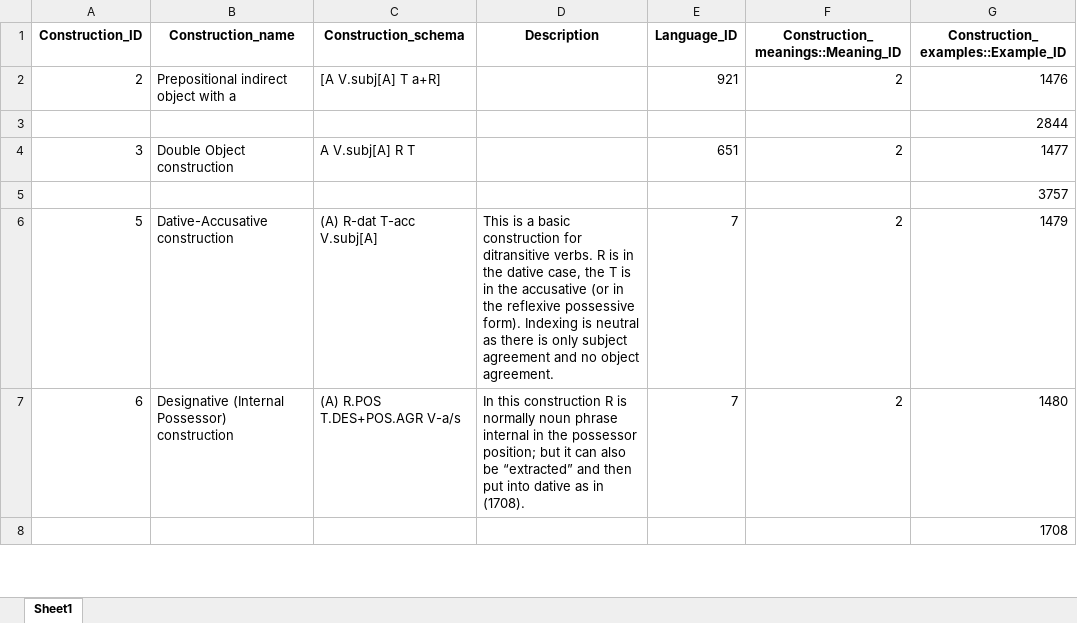
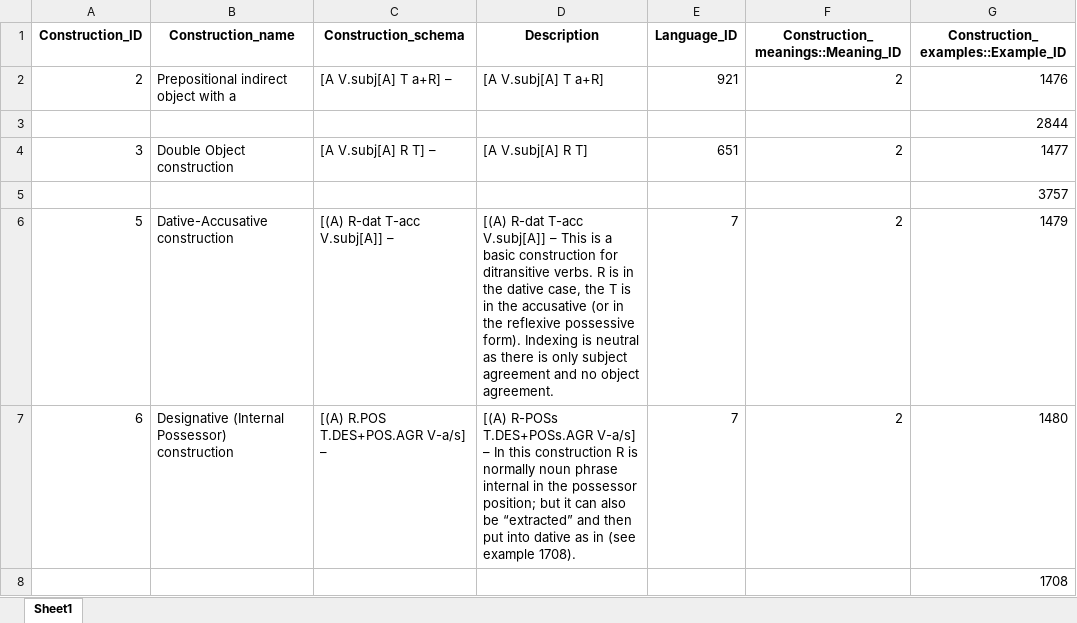
Before and after one commit to cldf-datasets/malchukovditransitives, an Excel workbook: raw/Constructions.xlsx, sheet Sheet1, drawn as a sheet; only a part is shown; values as stored, in another font and other column widths than the file's, no borders; the diff covers the shown part only; the diff names each change by its address in the sheet, - before the commit and + after, or states it on an @@ line.

```diff
--- a/raw/Constructions.xlsx (sheet Sheet1)
+++ b/raw/Constructions.xlsx (sheet Sheet1)
-C2 (Construction_schema): [A V.subj[A] T a+R]
+C2 (Construction_schema): [A V.subj[A] T a+R] –
-D2 (Description): (empty)
+D2 (Description): [A V.subj[A] T a+R]
-C4 (Construction_schema): A V.subj[A] R T
+C4 (Construction_schema): [A V.subj[A] R T] –
-D4 (Description): (empty)
+D4 (Description): [A V.subj[A] R T]
-C6 (Construction_schema): (A) R-dat T-acc V.subj[A]
+C6 (Construction_schema): [(A) R-dat T-acc V.subj[A]] –
-D6 (Description): This is…
+D6 (Description): [(A) R-dat T-acc V.subj[A]] – This is…
-C7 (Construction_schema): (A) R.POS T.DES+POS.AGR V-a/s
+C7 (Construction_schema): [(A) R.POS T.DES+POS.AGR V-a/s] –
-D7 (Description): In this construction R is normally noun phrase internal in the possessor position; but it can also be “extracted” and then put into dative as in (1708).
+D7 (Description): [(A) R-POSs T.DES+POSs.AGR V-a/s] – In this construction R is normally noun phrase internal in the possessor position; but it can also be “extracted” and then put into dative as in (see example 1708).
```
Also changed, not shown: 2 added rows, 13 removed rows and 534 edited cells elsewhere in this sheet, raw/Construction_data.xlsx, raw/Examples.xlsx, 11 other files.
